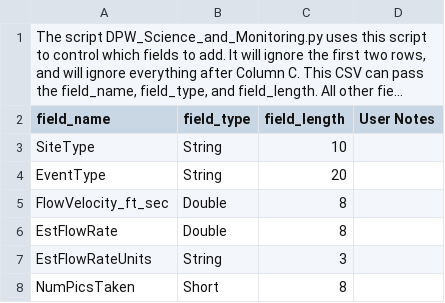
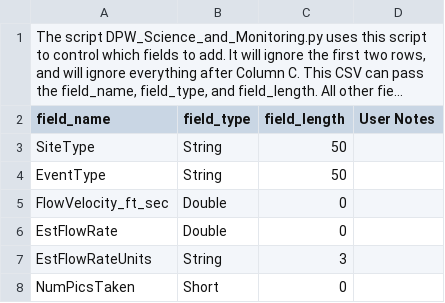
Before and after one commit to MikeDavidG2/dpw-watershed-monitoring, a CSV file: Control_Files/FieldsToAdd.csv, drawn as a sheet; long unchanged cells end in ….

```diff
--- a/Control_Files/FieldsToAdd.csv
+++ b/Control_Files/FieldsToAdd.csv
@@ -2,7 +2,7 @@
 field_name,field_type,field_length,User Notes
-SiteType,String,10,
-EventType,String,20,
-FlowVelocity_ft_sec,Double,8,
-EstFlowRate,Double,8,
+SiteType,String,50,
+EventType,String,50,
+FlowVelocity_ft_sec,Double,0,
+EstFlowRate,Double,0,
 EstFlowRateUnits,String,3,
-NumPicsTaken,Short,8,
+NumPicsTaken,Short,0,
```
Also changed, not shown: Control_Files/FieldsToCalculate.csv.
